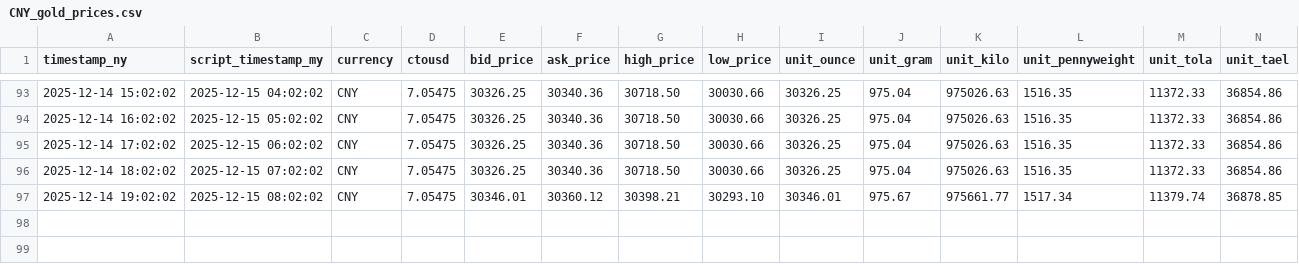
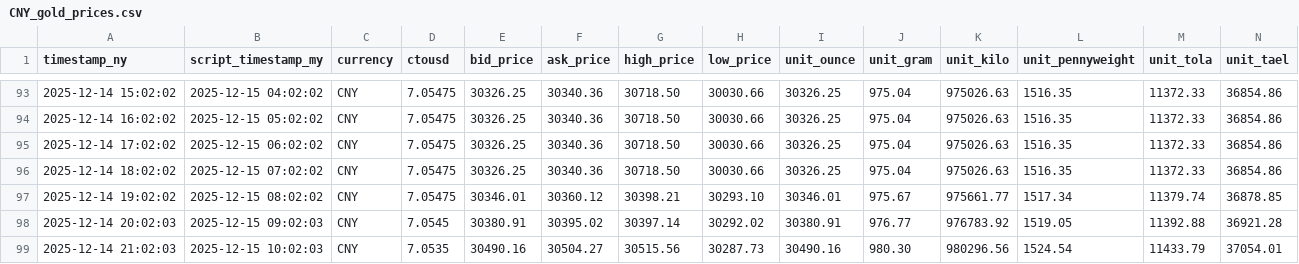
Before and after one commit to OngHuiMin04/Comp1314_Gold_Price_Tracker, a CSV file: Script/gold_data/CNY_gold_prices.csv, drawn as a sheet; only a part is shown, gaps mark what is left out.

Commit message:
Modify readme and update cron data

```diff
--- a/Script/gold_data/CNY_gold_prices.csv
+++ b/Script/gold_data/CNY_gold_prices.csv
@@ -97 +97,3 @@ timestamp_ny,script_timestamp_my,currency,ctousd,bid_price,ask_price,high_price,
 2025-12-14 19:02:02,2025-12-15 08:02:02,CNY,7.05475,30346.01,30360.12,30398.21,30293.10,30346.01,975.67,975661.77,1517.34,11379.74,36878.85
+2025-12-14 20:02:03,2025-12-15 09:02:03,CNY,7.0545,30380.91,30395.02,30397.14,30292.02,30380.91,976.77,976783.92,1519.05,11392.88,36921.28
+2025-12-14 21:02:03,2025-12-15 10:02:03,CNY,7.0535,30490.16,30504.27,30515.56,30287.73,30490.16,980.30,980296.56,1524.54,11433.79,37054.01
```
Also changed, not shown: Script/gold_data/AUD_gold_prices.csv, Script/gold_data/EUR_gold_prices.csv, 23 other files.
